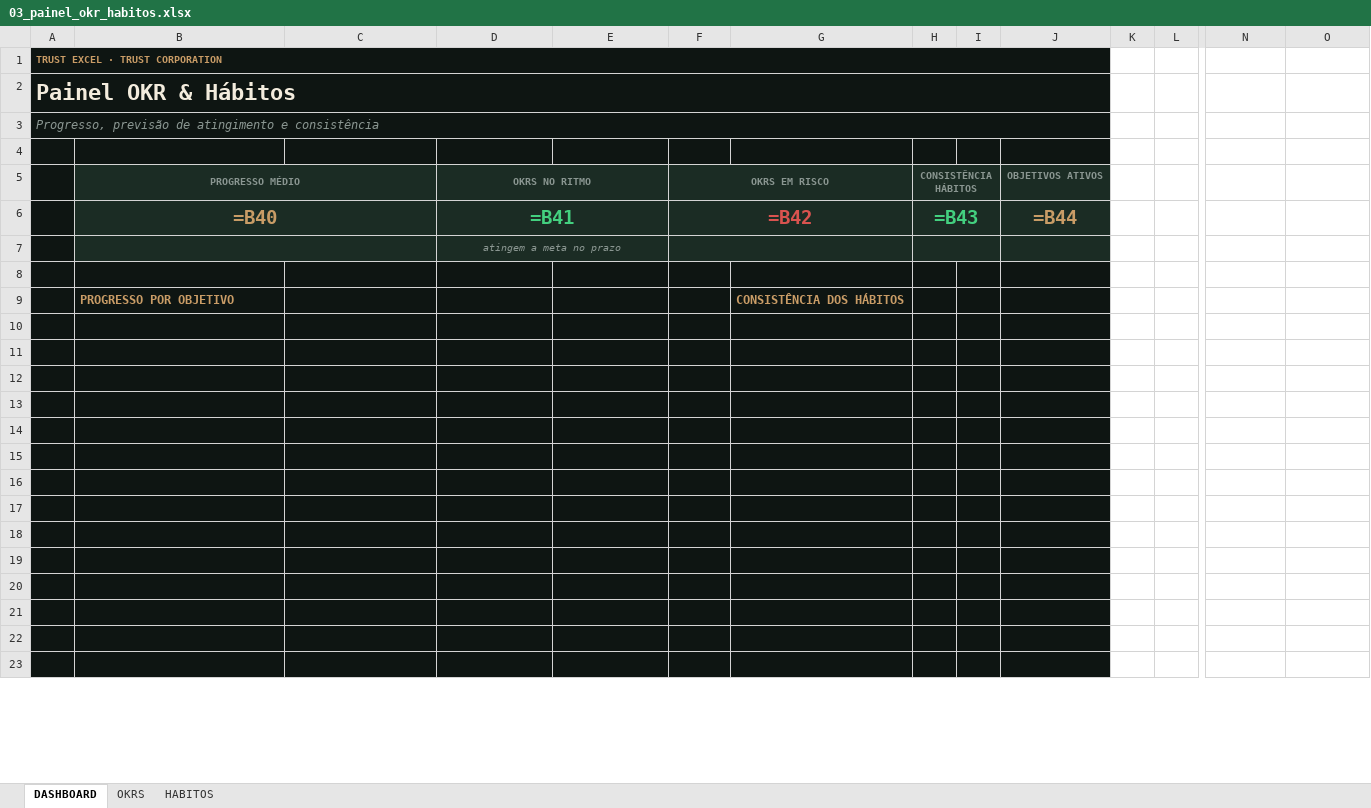
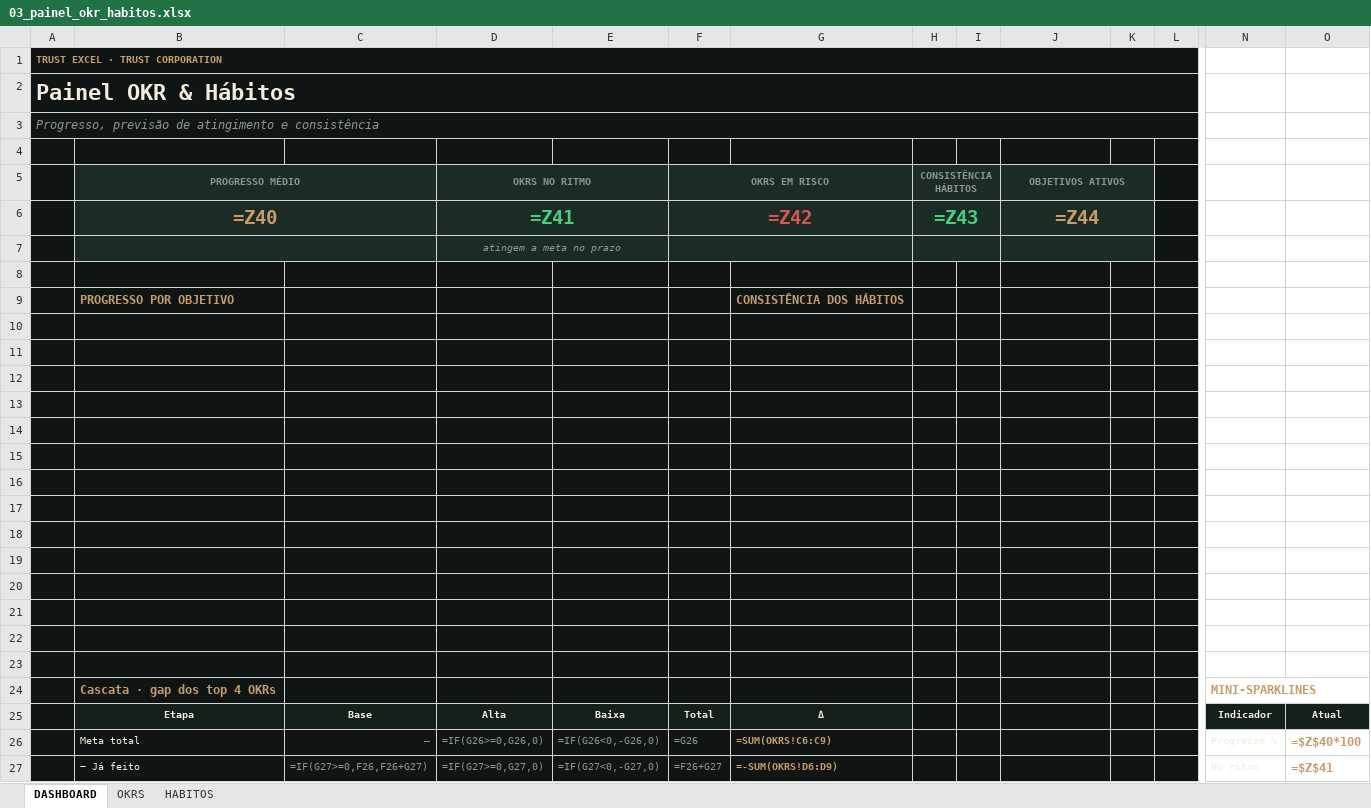
Before and after one commit to Trustcorporation88/Excel, an Excel workbook: public/planilhas/03_painel_okr_habitos.xlsx, sheet DASHBOARD, drawn as a sheet; only a part is shown, gaps mark what is left out; values as stored, in another font and other column widths than the file's, no borders; formulas without a stored value are shown as written; charts and pictures and conditional formats not drawn; removed rows and columns are numbered as before the commit, all else as after; rows hold the shown columns only; the diff covers the shown part only; the diff names each change by its address in the sheet, - before the commit and + after, or states it on an @@ line.

```diff
--- a/public/planilhas/03_painel_okr_habitos.xlsx (sheet DASHBOARD)
+++ b/public/planilhas/03_painel_okr_habitos.xlsx (sheet DASHBOARD)
-A1:J1 merged
+A1:L1 merged
-K1:L4 fill: none
+K1:L4 fill: #0E1512
-A2:J2 merged
+A2:L2 merged
-A3:J3 merged
+A3:L3 merged
+J5:K5 merged
-K5 fill: none
+K5 fill: #1B2C24
-L5 fill: none
+L5 fill: #0E1512
-row 6:  | =B40 |  | =B41 |  | =B42 |  | =B43 |  | =B44
+row 6:  | =Z40 |  | =Z41 |  | =Z42 |  | =Z43 |  | =Z44
+J7:K7 merged
-K7 fill: none
+K7 fill: #1B2C24
-L7 fill: none
+L7 fill: #0E1512
-K8:L23 fill: none
+K8:L23 fill: #0E1512
+row 24:  | Cascata · gap dos top 4 OKRs |  |  |  |  |  |  |  |  |  |  | MINI-SPARKLINES
+row 25:  | Etapa | Base | Alta | Baixa | Total | Δ |  |  |  |  |  | Indicador | Atual
+row 26:  | Meta total | — | =IF(G26>=0,G26,0) | =IF(G26<0,-G26,0) | =G26 | =SUM(OKRS!C6:C9) |  |  |  |  |  | Progresso % | =$Z$40*100
+row 27:  | − Já feito | =IF(G27>=0,F26,F26+G27) | =IF(G27>=0,G27,0) | =IF(G27<0,-G27,0) | =F26+G27 | =-SUM(OKRS!D6:D9) |  |  |  |  |  | No ritmo | =$Z$41
```
Also changed, not shown: 1 added row, 5 removed rows, 27 edited cells and cell formats elsewhere in this sheet, charts or pictures, public/planilhas/01_diagnostico_financeiro_360.xlsx, public/planilhas/02_simulador_fluxo_caixa_90d.xlsx, 5 other files.
